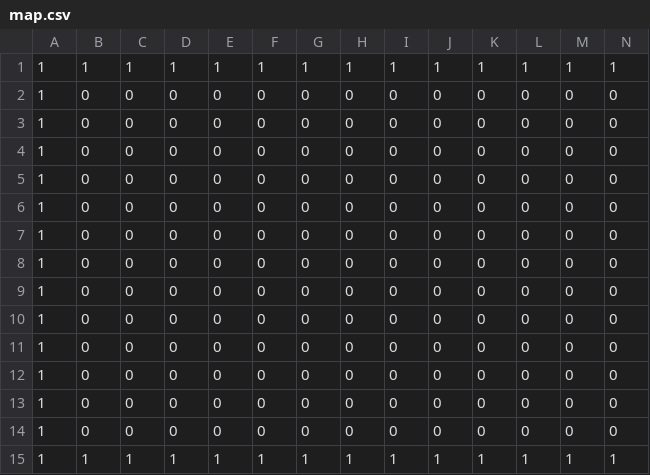
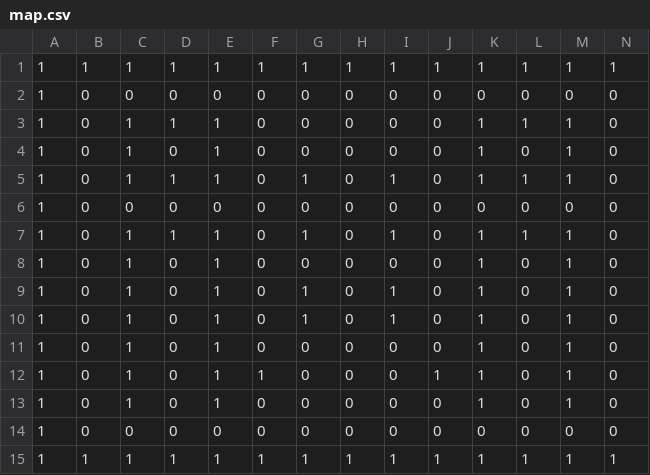
Before and after one commit to TAKERUHONMA/PackMan, a CSV file: Assets/map.csv, drawn as a sheet; only a part is shown; removed rows and columns are numbered as before the commit, all else as after; rows hold the shown columns only; the diff names each change by its address in the sheet, - before the commit and + after, or states it on an @@ line.

```diff
--- a/Assets/map.csv
+++ b/Assets/map.csv
+row 3: 1 | 0 | 1 | 1 | 1 | 0 | 0 | 0 | 0 | 0 | 1 | 1 | 1 | 0
+row 4: 1 | 0 | 1 | 0 | 1 | 0 | 0 | 0 | 0 | 0 | 1 | 0 | 1 | 0
+row 5: 1 | 0 | 1 | 1 | 1 | 0 | 1 | 0 | 1 | 0 | 1 | 1 | 1 | 0
-C7:C13: 0
+C7:C13: 1
-D7: 0
+D7: 1
-E7:E13: 0
+E7:E13: 1
-G7: 0
+G7: 1
-I7: 0
+I7: 1
-K7:K13: 0
+K7:K13: 1
-L7: 0
+L7: 1
-M7:M13: 0
+M7:M13: 1
-G9:G10: 0
+G9:G10: 1
-I9:I10: 0
+I9:I10: 1
-F12: 0
+F12: 1
-J12: 0
+J12: 1
-row 11: 1 | 0 | 0 | 0 | 0 | 0 | 0 | 0 | 0 | 0 | 0 | 0 | 0 | 0
-row 12: 1 | 0 | 0 | 0 | 0 | 0 | 0 | 0 | 0 | 0 | 0 | 0 | 0 | 0
-row 13: 1 | 0 | 0 | 0 | 0 | 0 | 0 | 0 | 0 | 0 | 0 | 0 | 0 | 0
```
Also changed, not shown: 12 other files.
